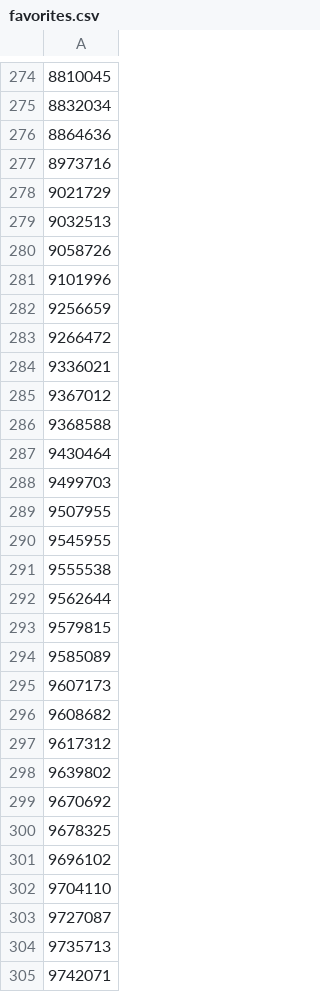
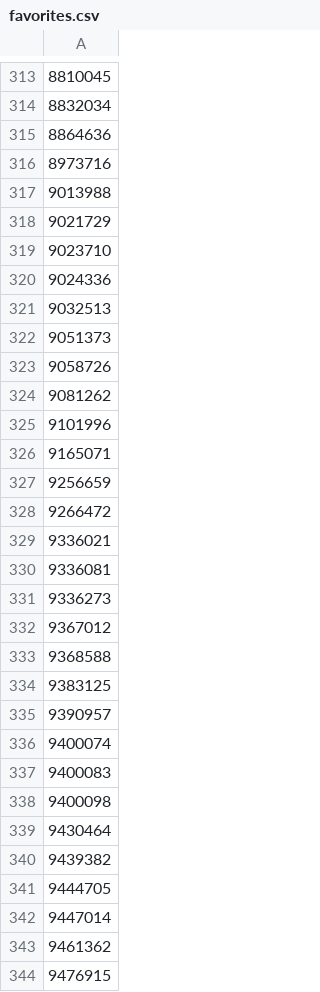
Before and after one commit to xiaoxu0000/spkb, a CSV file: video/favorites.csv, drawn as a sheet; only a part is shown, gaps mark what is left out; the shorter side is filled out with more unchanged rows; the diff covers the shown part only; the diff names each change by its address in the sheet, - before the commit and + after, or states it on an @@ line.

Commit message:
增加favorites.csv

```diff
--- a/video/favorites.csv
+++ b/video/favorites.csv
+row 317: 9013988
+row 319: 9023710
+row 320: 9024336
+row 322: 9051373
+row 324: 9081262
+row 326: 9165071
+row 330: 9336081
+row 331: 9336273
+row 334: 9383125
+row 335: 9390957
+row 336: 9400074
+row 337: 9400083
+row 338: 9400098
+row 340: 9439382
+row 341: 9444705
+row 342: 9447014
+row 343: 9461362
+row 344: 9476915
```
Also changed, not shown: 53 added rows elsewhere in this file.
